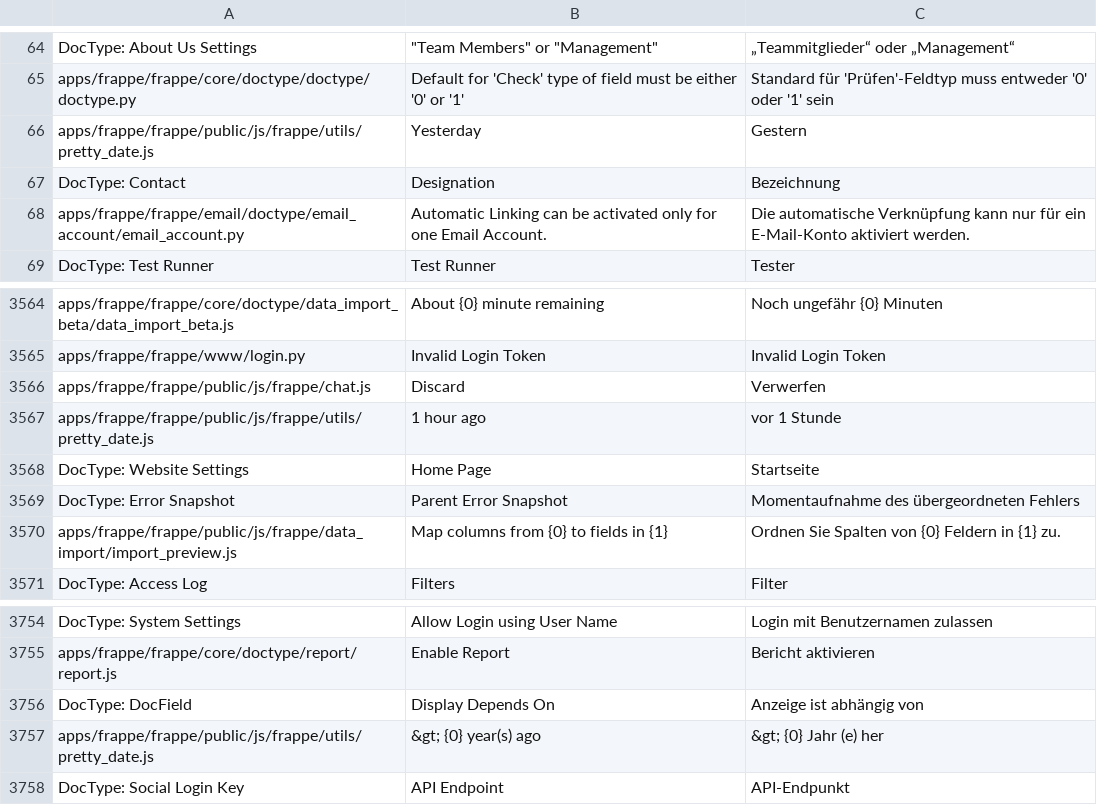
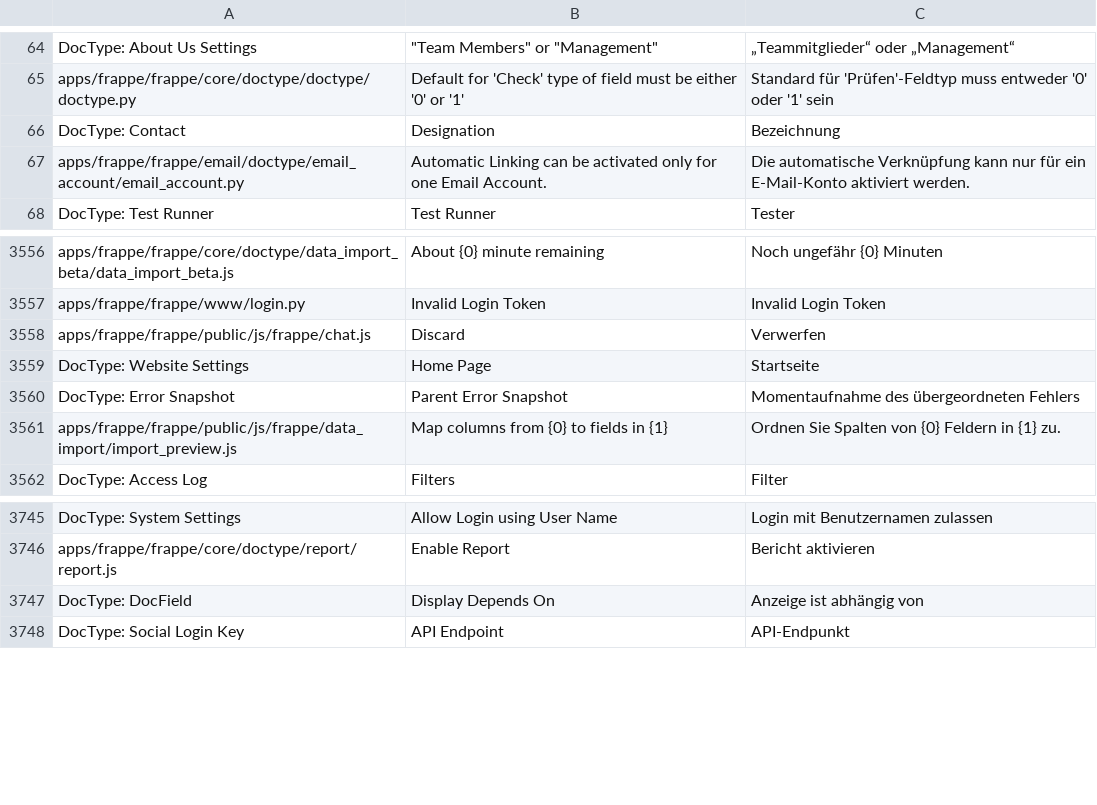
Before and after one commit to meichthys/frappe, a CSV file: frappe/translations/de.csv, drawn as a sheet; only a part is shown, gaps mark what is left out; the diff covers the shown part only.

```diff
--- a/frappe/translations/de.csv
+++ b/frappe/translations/de.csv
@@ -65,3 +65,2 @@ DocType: About Us Settings,"""Team Members"" or ""Management""",„Teammitgliede
 apps/frappe/frappe/core/doctype/doctype/doctype.py,Default for 'Check' type of field must be either '0' or '1',Standard für 'Prüfen'-Feldtyp muss entweder '0' oder '1' sein
-apps/frappe/frappe/public/js/frappe/utils/pretty_date.js,Yesterday,Gestern
 DocType: Contact,Designation,Bezeichnung
@@ -3594,3 +3586,2 @@ apps/frappe/frappe/www/login.py,Invalid Login Token,Invalid Login Token
 apps/frappe/frappe/public/js/frappe/chat.js,Discard,Verwerfen
-apps/frappe/frappe/public/js/frappe/utils/pretty_date.js,1 hour ago,vor 1 Stunde
 DocType: Website Settings,Home Page,Startseite
@@ -3806,3 +3797,2 @@ apps/frappe/frappe/core/doctype/report/report.js,Enable Report,Bericht aktiviere
 DocType: DocField,Display Depends On,Anzeige ist abhängig von
-apps/frappe/frappe/public/js/frappe/utils/pretty_date.js,&gt; {0} year(s) ago,&gt; {0} Jahr (e) her
 DocType: Social Login Key,API Endpoint,API-Endpunkt
```
Also changed, not shown: 19 added rows and 7 removed rows elsewhere in this file, 1 other file.
